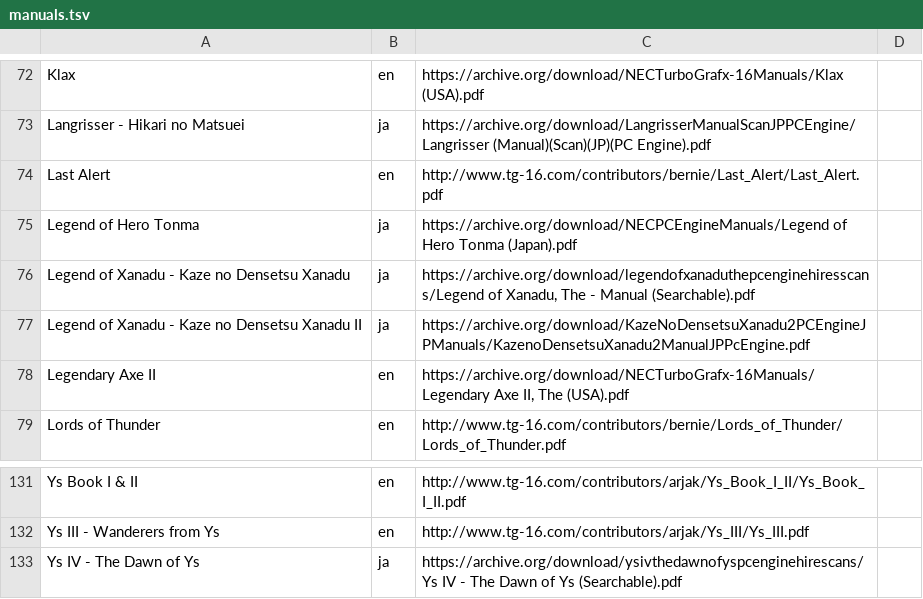
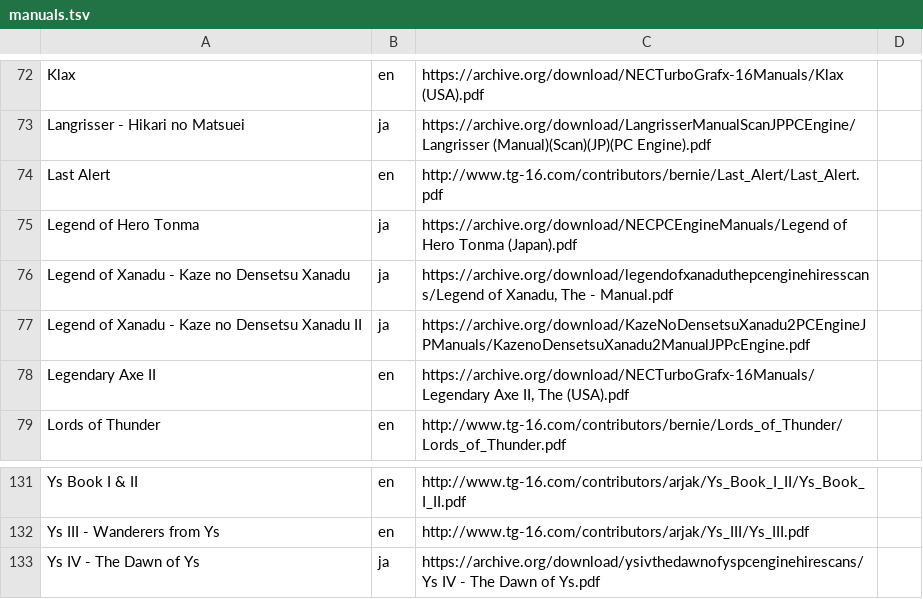
Before and after one commit to obrie/retrokit, a TSV file: config/systems/pcengine/manuals.tsv, drawn as a sheet; only a part is shown, gaps mark what is left out.

Commit message:
Use original quality manuals when possible to avoid jpeg artifact multiplication

```diff
--- a/config/systems/pcengine/manuals.tsv
+++ b/config/systems/pcengine/manuals.tsv
@@ -75,3 +75,3 @@ Last Alert	en	http://www.tg-16.com/contributors/bernie/Last_Alert/Last_Alert.pdf
 Legend of Hero Tonma	ja	https://archive.org/download/NECPCEngineManuals/Legend of Hero Tonma (Japan).pdf
-Legend of Xanadu - Kaze no Densetsu Xanadu	ja	https://archive.org/download/legendofxanaduthepcenginehiresscans/Legend of Xanadu, The - Manual (Searchable).pdf
+Legend of Xanadu - Kaze no Densetsu Xanadu	ja	https://archive.org/download/legendofxanaduthepcenginehiresscans/Legend of Xanadu, The - Manual.pdf
 Legend of Xanadu - Kaze no Densetsu Xanadu II	ja	https://archive.org/download/KazeNoDensetsuXanadu2PCEngineJPManuals/KazenoDensetsuXanadu2ManualJPPcEngine.pdf
@@ -132,2 +132,2 @@ Ys Book I & II	en	http://www.tg-16.com/contributors/arjak/Ys_Book_I_II/Ys_Book_I
 Ys III - Wanderers from Ys	en	http://www.tg-16.com/contributors/arjak/Ys_III/Ys_III.pdf
-Ys IV - The Dawn of Ys	ja	https://archive.org/download/ysivthedawnofyspcenginehirescans/Ys IV - The Dawn of Ys (Searchable).pdf
+Ys IV - The Dawn of Ys	ja	https://archive.org/download/ysivthedawnofyspcenginehirescans/Ys IV - The Dawn of Ys.pdf
```
Also changed, not shown: config/systems/atari2600/manuals.tsv, config/systems/coleco/manuals.tsv, 5 other files.
